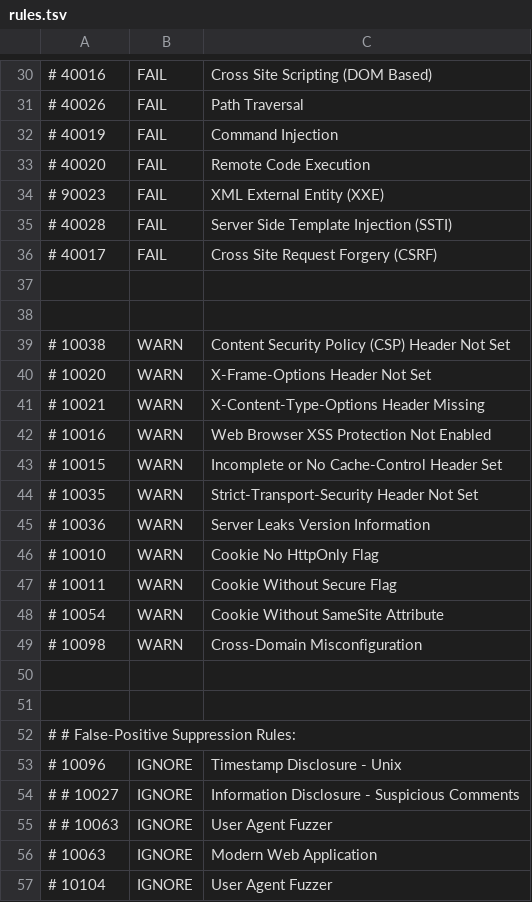
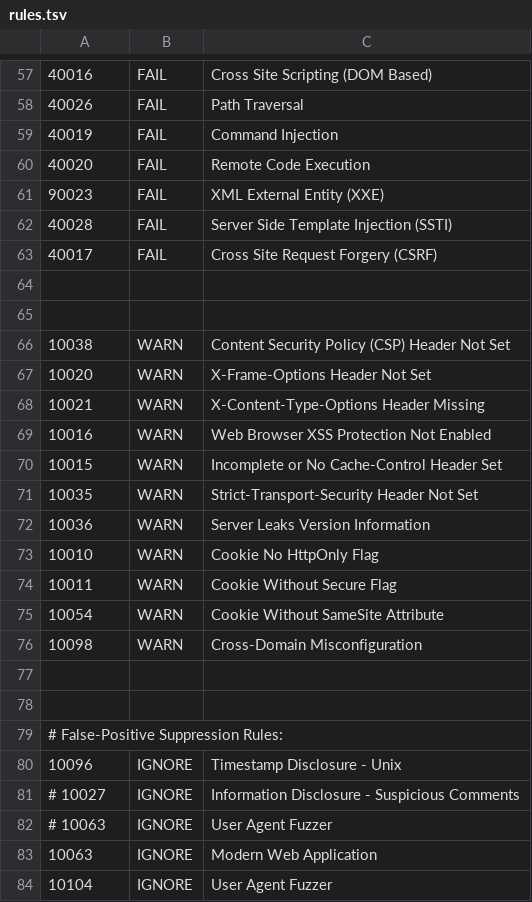
Before and after one commit to souravmishraa/Playwright-ZAP-DAST-Security-Pipeline, a TSV file: rules.tsv, drawn as a sheet; only a part is shown, gaps mark what is left out; the diff covers the shown part only.

```diff
--- a/rules.tsv
+++ b/rules.tsv
@@ -30,28 +57,28 @@
-# 40016	FAIL	Cross Site Scripting (DOM Based)
-# 40026	FAIL	Path Traversal
-# 40019	FAIL	Command Injection
-# 40020	FAIL	Remote Code Execution
-# 90023	FAIL	XML External Entity (XXE)
-# 40028	FAIL	Server Side Template Injection (SSTI)
-# 40017	FAIL	Cross Site Request Forgery (CSRF)
+40016	FAIL	Cross Site Scripting (DOM Based)
+40026	FAIL	Path Traversal
+40019	FAIL	Command Injection
+40020	FAIL	Remote Code Execution
+90023	FAIL	XML External Entity (XXE)
+40028	FAIL	Server Side Template Injection (SSTI)
+40017	FAIL	Cross Site Request Forgery (CSRF)
 
 
-# 10038	WARN	Content Security Policy (CSP) Header Not Set
-# 10020	WARN	X-Frame-Options Header Not Set
-# 10021	WARN	X-Content-Type-Options Header Missing
-# 10016	WARN	Web Browser XSS Protection Not Enabled
-# 10015	WARN	Incomplete or No Cache-Control Header Set
-# 10035	WARN	Strict-Transport-Security Header Not Set
-# 10036	WARN	Server Leaks Version Information
-# 10010	WARN	Cookie No HttpOnly Flag
-# 10011	WARN	Cookie Without Secure Flag
-# 10054	WARN	Cookie Without SameSite Attribute
-# 10098	WARN	Cross-Domain Misconfiguration
+10038	WARN	Content Security Policy (CSP) Header Not Set
+10020	WARN	X-Frame-Options Header Not Set
+10021	WARN	X-Content-Type-Options Header Missing
+10016	WARN	Web Browser XSS Protection Not Enabled
+10015	WARN	Incomplete or No Cache-Control Header Set
+10035	WARN	Strict-Transport-Security Header Not Set
+10036	WARN	Server Leaks Version Information
+10010	WARN	Cookie No HttpOnly Flag
+10011	WARN	Cookie Without Secure Flag
+10054	WARN	Cookie Without SameSite Attribute
+10098	WARN	Cross-Domain Misconfiguration
 
 
-# # False-Positive Suppression Rules:
-#  10096	IGNORE	Timestamp Disclosure - Unix
-# # 10027	IGNORE	Information Disclosure - Suspicious Comments
-# # 10063	IGNORE	User Agent Fuzzer
-# 10063	IGNORE	Modern Web Application
-# 10104	IGNORE	User Agent Fuzzer
+# False-Positive Suppression Rules:
+ 10096	IGNORE	Timestamp Disclosure - Unix
+# 10027	IGNORE	Information Disclosure - Suspicious Comments
+# 10063	IGNORE	User Agent Fuzzer
+10063	IGNORE	Modern Web Application
+10104	IGNORE	User Agent Fuzzer
```
Also changed, not shown: 38 added rows, 41 removed rows, 1 moved row and 12 edited cells elsewhere in this file, 1 other file.
